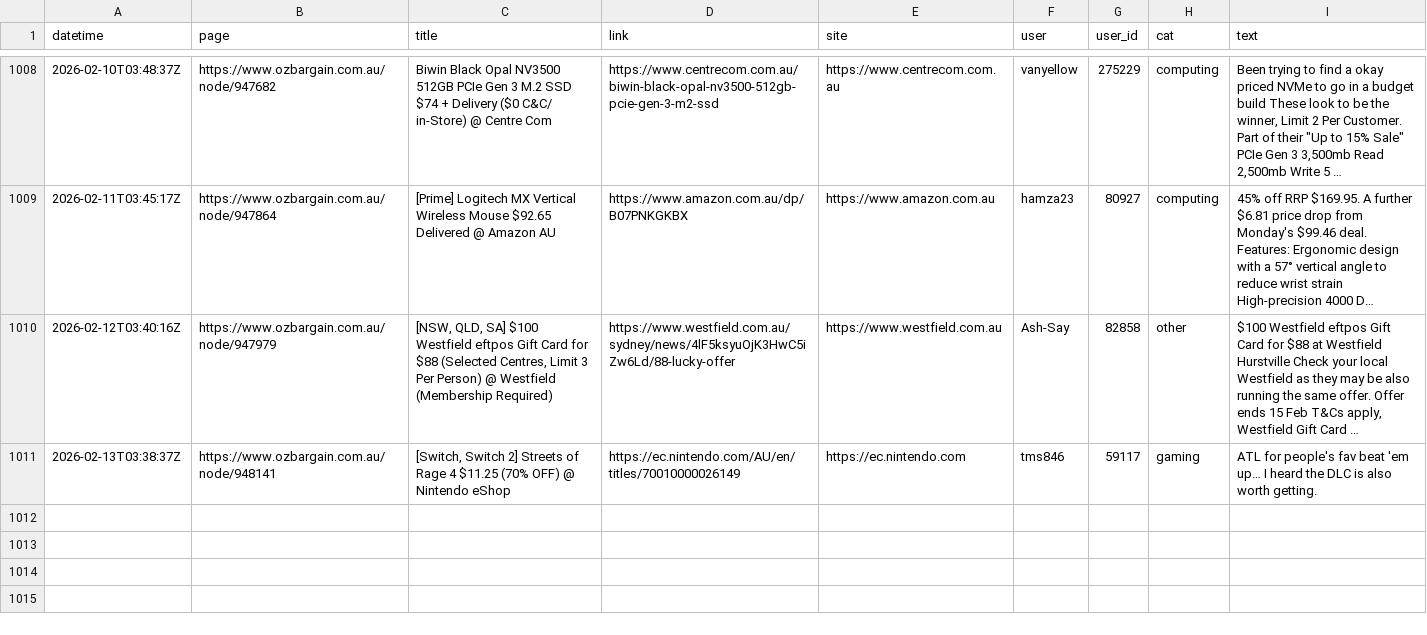
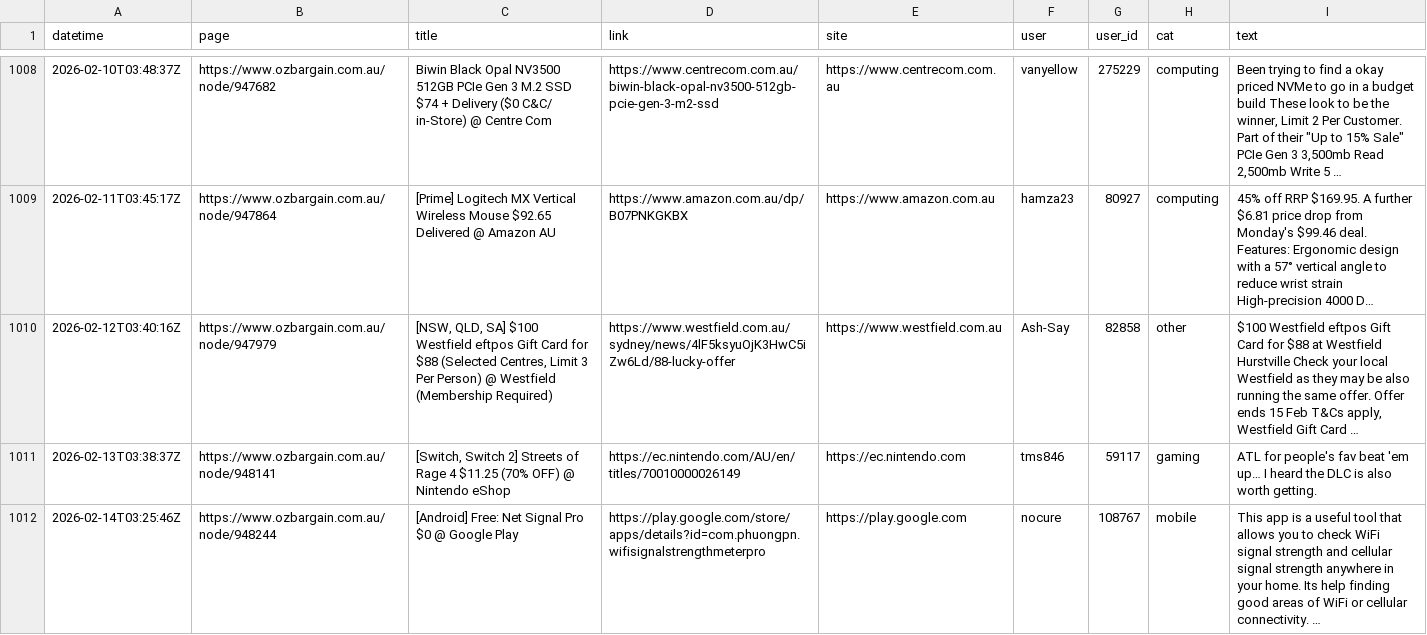
Before and after one commit to nwbort/car-loans, a CSV file: data/scraped_ob.csv, drawn as a sheet; only a part is shown, gaps mark what is left out; long unchanged cells end in ….

Commit message:
refreshing data

```diff
--- a/data/scraped_ob.csv
+++ b/data/scraped_ob.csv
@@ -1011 +1011,2 @@ datetime,page,title,link,site,user,user_id,cat,text
 2026-02-13T03:38:37Z,https://www.ozbargain.com.au/node/948141,"[Switch, Switch 2] Streets of Rage 4 $11.25 (70% OFF) @ Nintendo eShop",https://ec.nintendo.com/AU/en/titles/70010000026149,https://ec.nintendo.com,tms846,59117,gaming,ATL for people's fav beat 'em up… I heard the DLC is also worth getting.
+2026-02-14T03:25:46Z,https://www.ozbargain.com.au/node/948244,[Android] Free: Net Signal Pro $0 @ Google Play,https://play.google.com/store/apps/details?id=com.phuongpn.wifisignalstrengthmeterpro,https://play.google.com,nocure,108767,mobile,This app is a useful tool that allows you to check WiFi signal strength and cellular signal strength anywhere in your home. Its help finding good areas of WiFi or cellular connectivity. …
```
Also changed, not shown: 11 other files.
